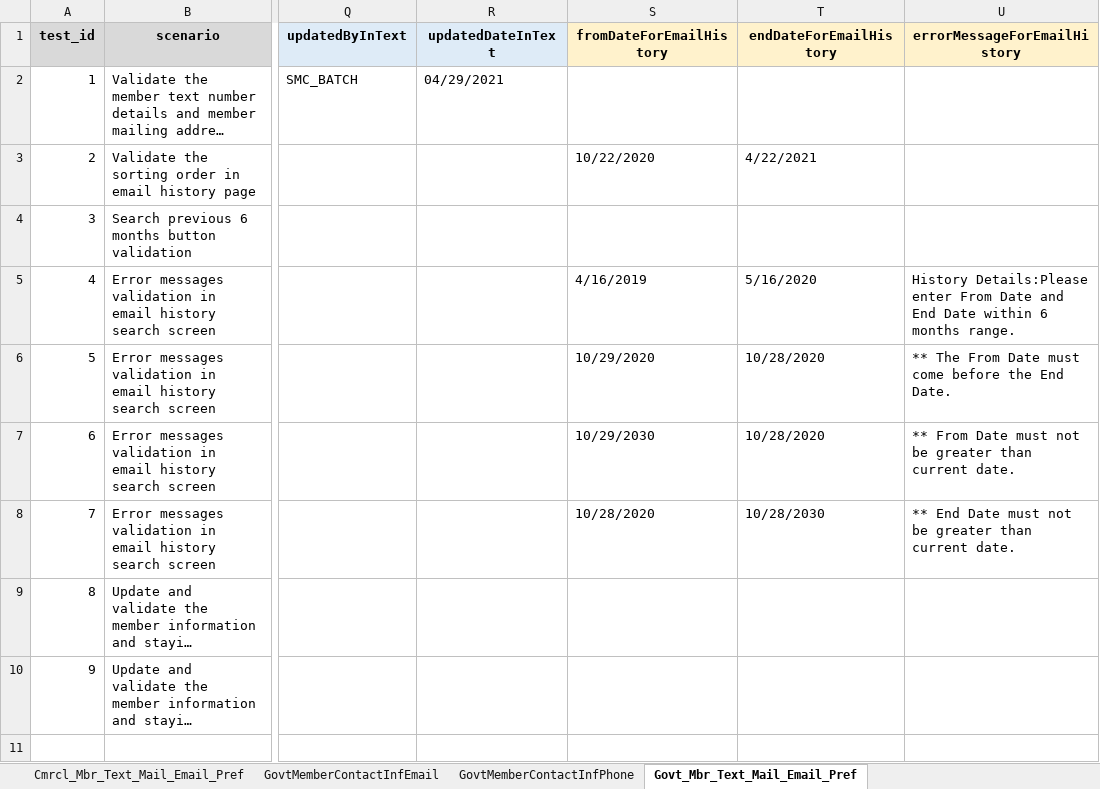
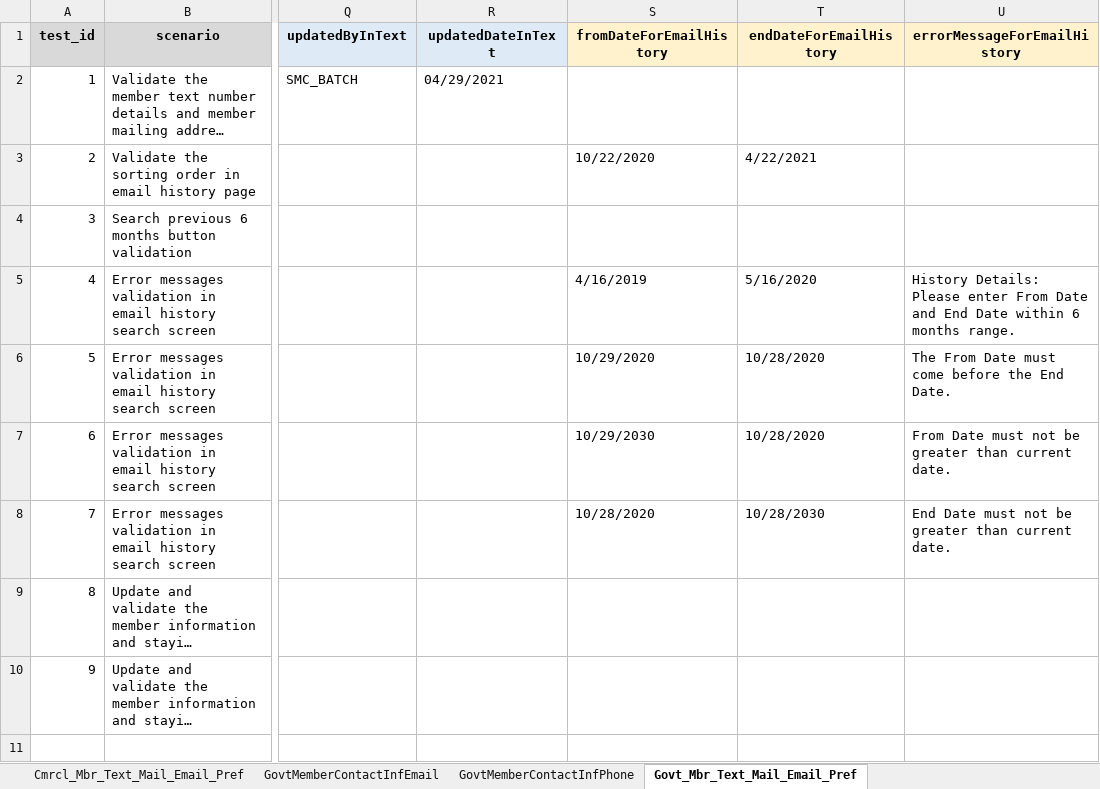
Before and after one commit to geethub17/Web_Automation, an Excel workbook: data/CPSUI_Automation_Data.xlsx, sheet Govt_Mbr_Text_Mail_Email_Pref, drawn as a sheet; only a part is shown, gaps mark what is left out; long unchanged cells end in …; values as stored, in another font and other column widths than the file's, no borders; the diff names each change by its address in the sheet, - before the commit and + after, or states it on an @@ line.

```diff
--- a/data/CPSUI_Automation_Data.xlsx (sheet Govt_Mbr_Text_Mail_Email_Pref)
+++ b/data/CPSUI_Automation_Data.xlsx (sheet Govt_Mbr_Text_Mail_Email_Pref)
-U5 (errorMessageForEmailHistory): History Details:Please enter From…
+U5 (errorMessageForEmailHistory): History Details: Please enter From…
-U6 (errorMessageForEmailHistory): ** The From…
+U6 (errorMessageForEmailHistory): The From…
-U7 (errorMessageForEmailHistory): ** From Date…
+U7 (errorMessageForEmailHistory): From Date…
-U8 (errorMessageForEmailHistory): ** End Date…
+U8 (errorMessageForEmailHistory): End Date…
```
Also changed, not shown: sheet Cmrcl_Mbr_Text_Mail_Email_Pref, 16 other files.
